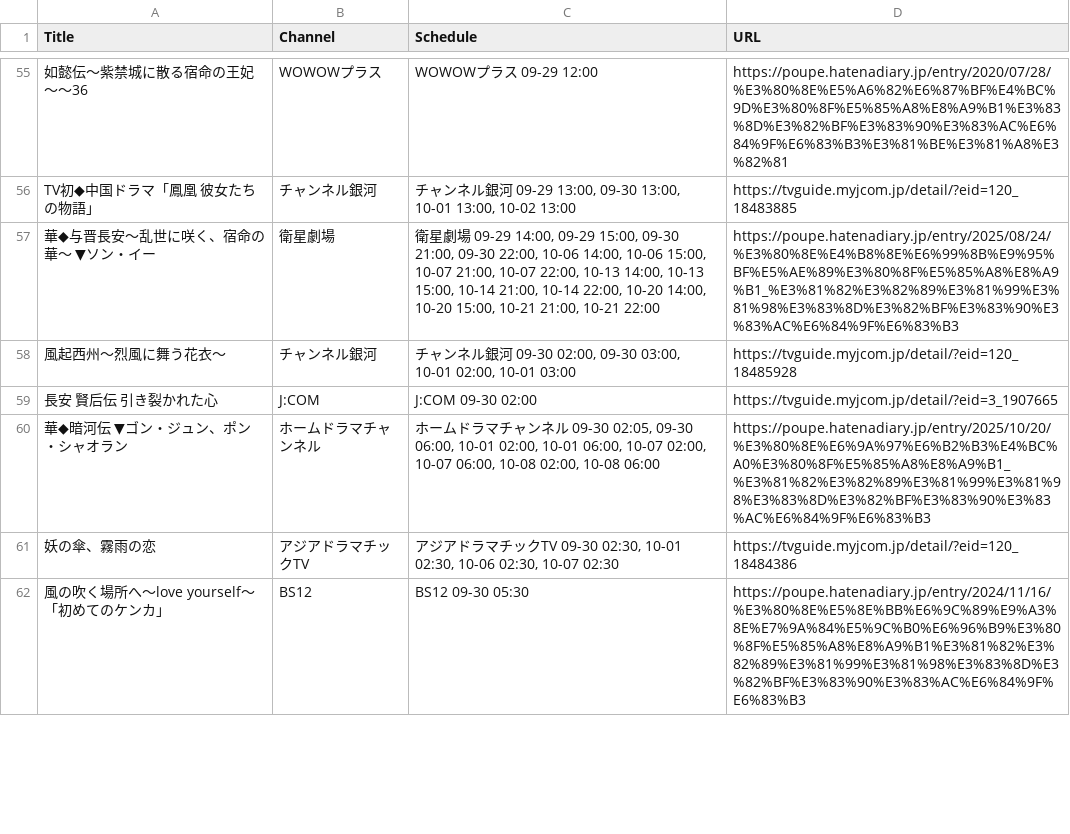
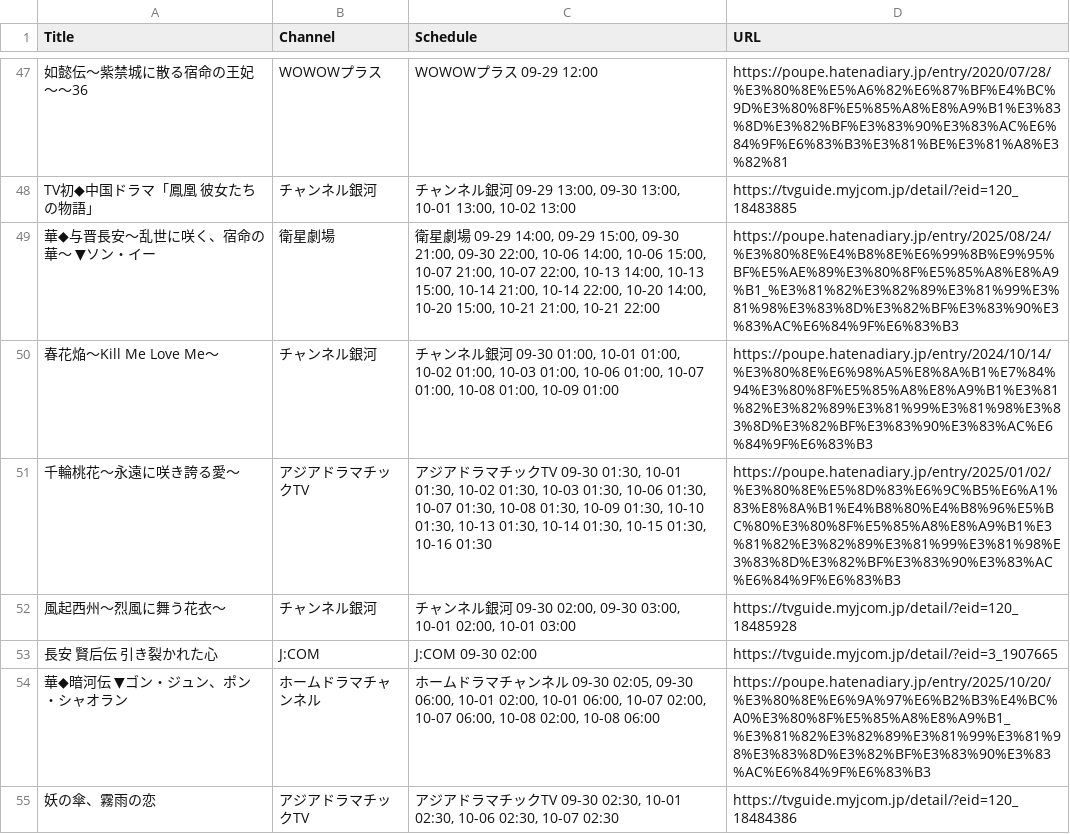
Before and after one commit to huazishanben7-afk/china-drama-app, a CSV file: public/data/schedule.csv, drawn as a sheet; only a part is shown, gaps mark what is left out; the shorter side is filled out with more unchanged rows; the diff covers the shown part only; the diff names each change by its address in the sheet, - before the commit and + after, or states it on an @@ line.

```diff
--- a/public/data/schedule.csv
+++ b/public/data/schedule.csv
+row 50: 春花焔〜Kill Me Love Me〜 | チャンネル銀河 | チャンネル銀河 09-30 01:00, 10-01 01:00, 10-02 01:00, 10-03 01:00, 10-06 01:00, 10-07 01:00, 10-08 01:00, 10-09 01:00 | https://poupe.hatenadiary.jp/entry/2024/10/14/%E3%80%8E%E6%98%A5%E8%8A%B1%E7%84%94%E3%80%8F%E5%85%A8%E8%A9%B1%E3%81%82%E3%82%89%E3%81%99%E3%81%98%E3%83%8D%E3%82%BF%E3%83%90%E3%83%AC%E6%84%9F%E6%83%B3
+row 51: 千輪桃花〜永遠に咲き誇る愛〜 | アジアドラマチックTV | アジアドラマチックTV 09-30 01:30, 10-01 01:30, 10-02 01:30, 10-03 01:30, 10-06 01:30, 10-07 01:30, 10-08 01:30, 10-09 01:30, 10-10 01:30, 10-13 01:30, 10-14 01:30, 10-15 01:30, 10-16 01:30 | https://poupe.hatenadiary.jp/entry/2025/01/02/%E3%80%8E%E5%8D%83%E6%9C%B5%E6%A1%83%E8%8A%B1%E4%B8%80%E4%B8%96%E5%BC%80%E3%80%8F%E5%85%A8%E8%A9%B1%E3%81%82%E3%82%89%E3%81%99%E3%81%98%E3%83%8D%E3%82%BF%E3%83%90%E3%83%AC%E6%84%9F%E6%83%B3
```
Also changed, not shown: 22 added rows, 22 removed rows and 13 edited cells elsewhere in this file, 1 other file.
